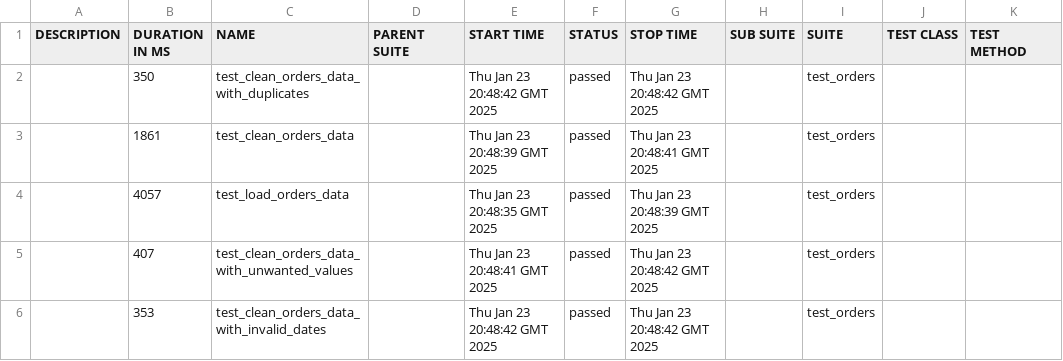
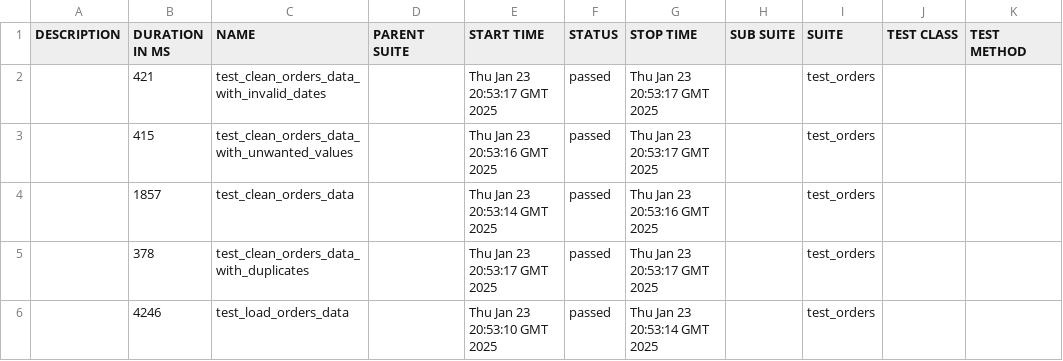
Before and after one commit to Ajay263/2024-gitops-minicamp, a CSV file: data/suites.csv, drawn as a sheet.

```diff
--- a/data/suites.csv
+++ b/data/suites.csv
@@ -1,6 +1,6 @@
 "DESCRIPTION","DURATION IN MS","NAME","PARENT SUITE","START TIME","STATUS","STOP TIME","SUB SUITE","SUITE","TEST CLASS","TEST METHOD"
-"","350","test_clean_orders_data_with_duplicates","","Thu Jan 23 20:48:42 GMT 2025","passed","Thu Jan 23 20:48:42 GMT 2025","","test_orders","",""
-"","1861","test_clean_orders_data","","Thu Jan 23 20:48:39 GMT 2025","passed","Thu Jan 23 20:48:41 GMT 2025","","test_orders","",""
-"","4057","test_load_orders_data","","Thu Jan 23 20:48:35 GMT 2025","passed","Thu Jan 23 20:48:39 GMT 2025","","test_orders","",""
-"","407","test_clean_orders_data_with_unwanted_values","","Thu Jan 23 20:48:41 GMT 2025","passed","Thu Jan 23 20:48:42 GMT 2025","","test_orders","",""
-"","353","test_clean_orders_data_with_invalid_dates","","Thu Jan 23 20:48:42 GMT 2025","passed","Thu Jan 23 20:48:42 GMT 2025","","test_orders","",""
+"","421","test_clean_orders_data_with_invalid_dates","","Thu Jan 23 20:53:17 GMT 2025","passed","Thu Jan 23 20:53:17 GMT 2025","","test_orders","",""
+"","415","test_clean_orders_data_with_unwanted_values","","Thu Jan 23 20:53:16 GMT 2025","passed","Thu Jan 23 20:53:17 GMT 2025","","test_orders","",""
+"","1857","test_clean_orders_data","","Thu Jan 23 20:53:14 GMT 2025","passed","Thu Jan 23 20:53:16 GMT 2025","","test_orders","",""
+"","378","test_clean_orders_data_with_duplicates","","Thu Jan 23 20:53:17 GMT 2025","passed","Thu Jan 23 20:53:17 GMT 2025","","test_orders","",""
+"","4246","test_load_orders_data","","Thu Jan 23 20:53:10 GMT 2025","passed","Thu Jan 23 20:53:14 GMT 2025","","test_orders","",""
```
Also changed, not shown: 33 other files.
